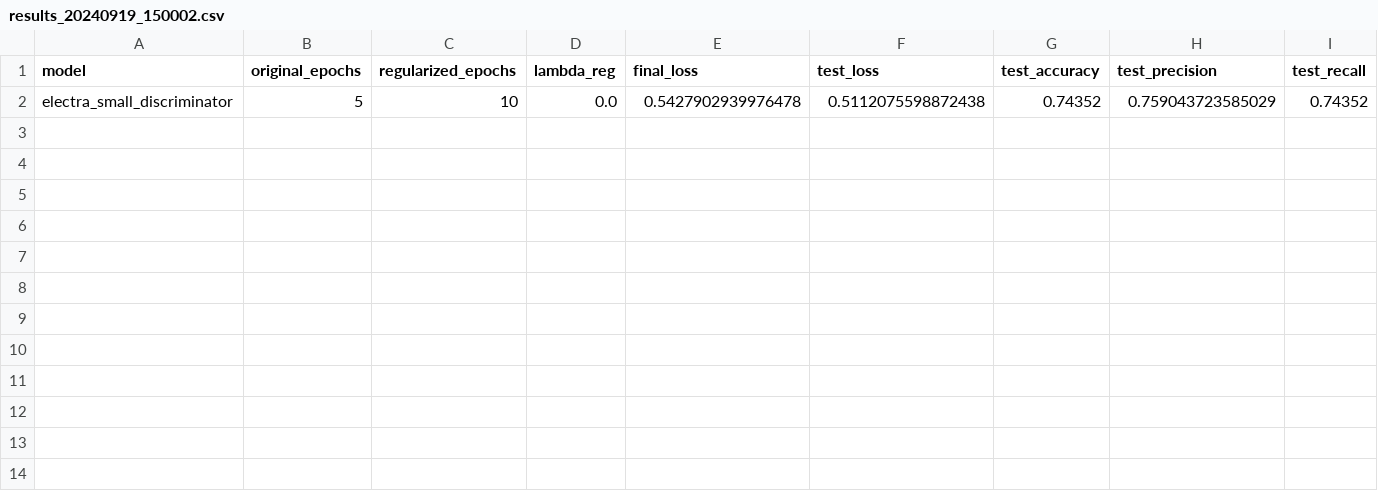
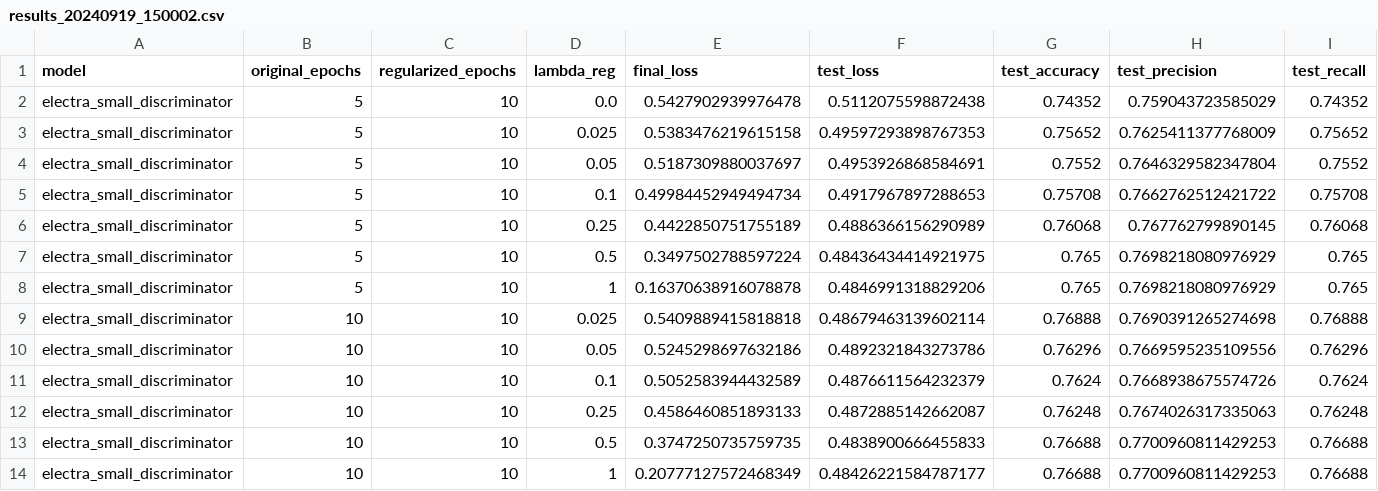
Before and after one commit to p10rahulm/causal-vs-correlated-classification, a CSV file: outputs/imdb_sentiment_regularized_lambda/results_20240919_150002.csv, drawn as a sheet; only a part is shown; rows hold the shown columns only; the diff names each change by its address in the sheet, - before the commit and + after, or states it on an @@ line.

Commit message:
logs and runs data

```diff
--- a/outputs/imdb_sentiment_regularized_lambda/results_20240919_150002.csv
+++ b/outputs/imdb_sentiment_regularized_lambda/results_20240919_150002.csv
+row 3: electra_small_discriminator | 5 | 10 | 0.025 | 0.5383476219615158 | 0.49597293898767353 | 0.75652 | 0.7625411377768009 | 0.75652
+row 4: electra_small_discriminator | 5 | 10 | 0.05 | 0.5187309880037697 | 0.4953926868584691 | 0.7552 | 0.7646329582347804 | 0.7552
+row 5: electra_small_discriminator | 5 | 10 | 0.1 | 0.49984452949494734 | 0.4917967897288653 | 0.75708 | 0.7662762512421722 | 0.75708
+row 6: electra_small_discriminator | 5 | 10 | 0.25 | 0.4422850751755189 | 0.4886366156290989 | 0.76068 | 0.767762799890145 | 0.76068
+row 7: electra_small_discriminator | 5 | 10 | 0.5 | 0.3497502788597224 | 0.48436434414921975 | 0.765 | 0.7698218080976929 | 0.765
+row 8: electra_small_discriminator | 5 | 10 | 1 | 0.16370638916078878 | 0.4846991318829206 | 0.765 | 0.7698218080976929 | 0.765
+row 9: electra_small_discriminator | 10 | 10 | 0.025 | 0.5409889415818818 | 0.48679463139602114 | 0.76888 | 0.7690391265274698 | 0.76888
+row 10: electra_small_discriminator | 10 | 10 | 0.05 | 0.5245298697632186 | 0.4892321843273786 | 0.76296 | 0.7669595235109556 | 0.76296
+row 11: electra_small_discriminator | 10 | 10 | 0.1 | 0.5052583944432589 | 0.4876611564232379 | 0.7624 | 0.7668938675574726 | 0.7624
+row 12: electra_small_discriminator | 10 | 10 | 0.25 | 0.4586460851893133 | 0.4872885142662087 | 0.76248 | 0.7674026317335063 | 0.76248
+row 13: electra_small_discriminator | 10 | 10 | 0.5 | 0.3747250735759735 | 0.4838900666455833 | 0.76688 | 0.7700960811429253 | 0.76688
+row 14: electra_small_discriminator | 10 | 10 | 1 | 0.20777127572468349 | 0.48426221584787177 | 0.76688 | 0.7700960811429253 | 0.76688
```
Also changed, not shown: 6 other files.
